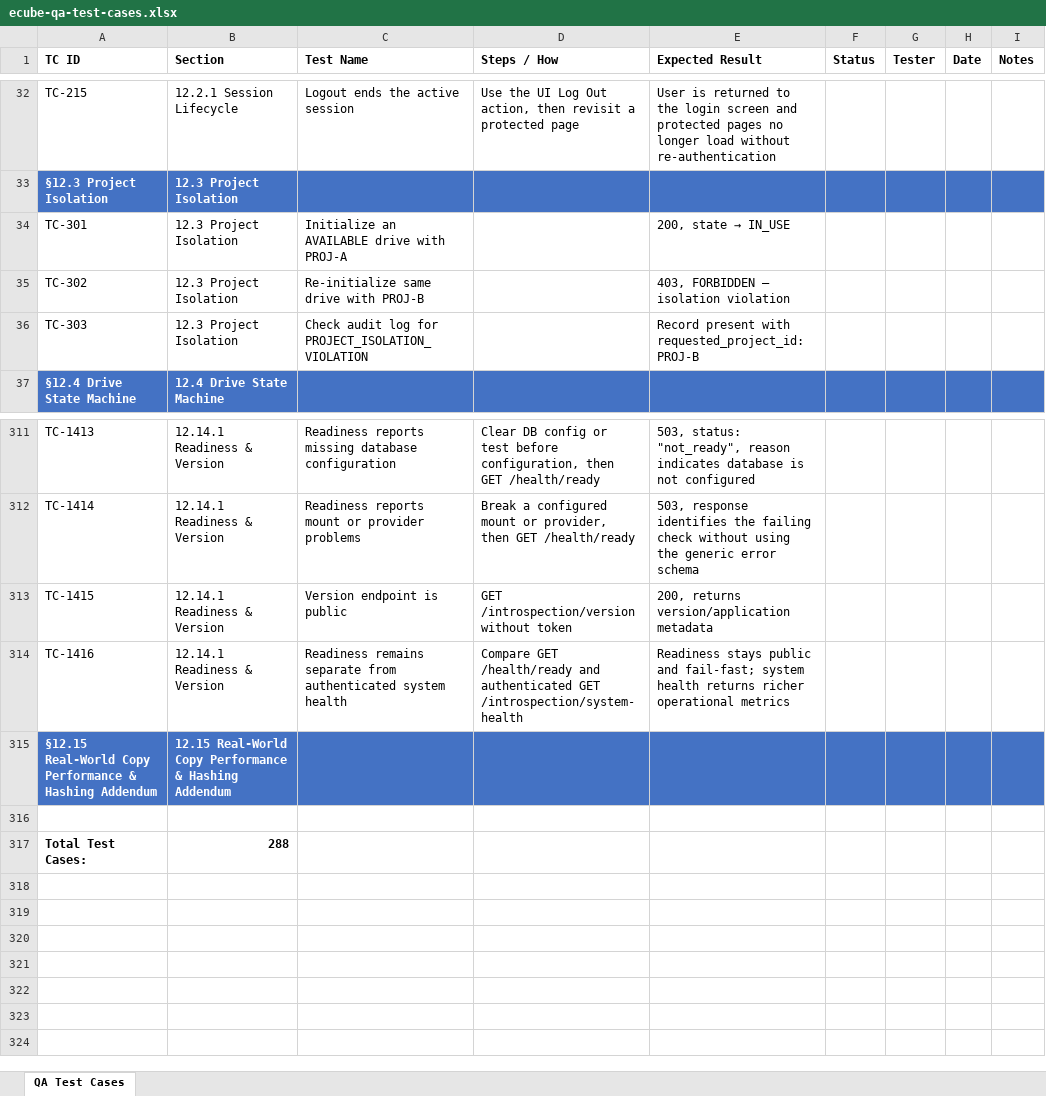
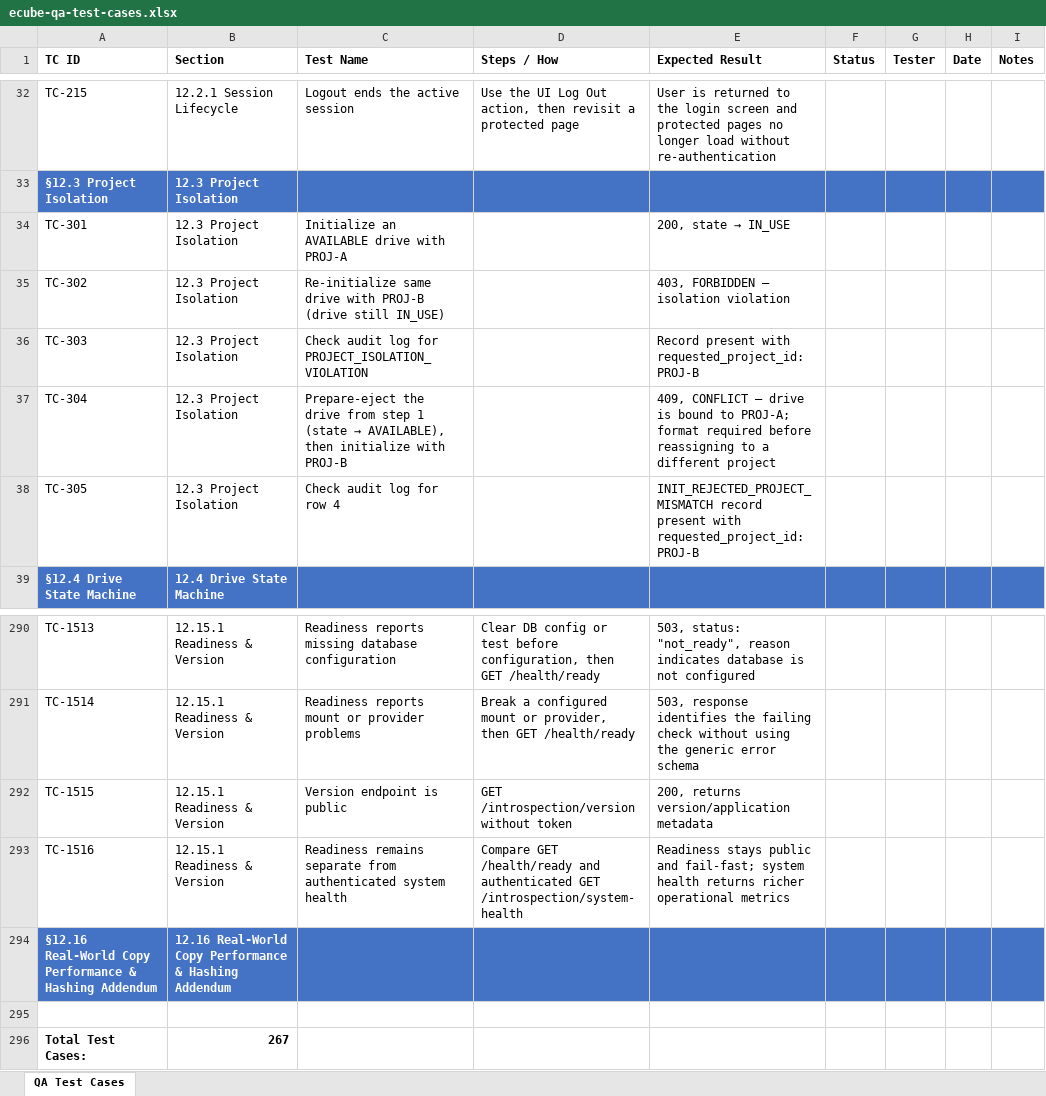
Before and after one commit to t3knoid/ecube, an Excel workbook: docs/testing/ecube-qa-test-cases.xlsx, sheet QA Test Cases, drawn as a sheet; only a part is shown, gaps mark what is left out; values as stored, in another font and other column widths than the file's, no borders; addresses are those after the commit; the diff covers the shown part only; the diff names each change by its address in the sheet, - before the commit and + after, or states it on an @@ line.

Commit message:
Update QA test cases spreadsheet with new test scenarios

```diff
--- a/docs/testing/ecube-qa-test-cases.xlsx (sheet QA Test Cases)
+++ b/docs/testing/ecube-qa-test-cases.xlsx (sheet QA Test Cases)
-C35 (Test Name): …with PROJ-B
+C35 (Test Name): …with PROJ-B (drive still IN_USE)
+row 37: TC-304 | 12.3 Project Isolation | Prepare-eject the drive from step 1 (state → AVAILABLE), then initialize with PROJ-B |  | 409, CONFLICT — drive is bound to PROJ-A; format required before reassigning to a different project
+row 38: TC-305 | 12.3 Project Isolation | Check audit log for row 4 |  | INIT_REJECTED_PROJECT_MISMATCH record present with requested_project_id: PROJ-B
-A290 (TC ID): TC-1413
+A290 (TC ID): TC-1513
-B290:B293 (Section): 12.14.1 Readiness & Version
+B290:B293 (Section): 12.15.1 Readiness & Version
-A291 (TC ID): TC-1414
+A291 (TC ID): TC-1514
-A292 (TC ID): TC-1415
+A292 (TC ID): TC-1515
-A293 (TC ID): TC-1416
+A293 (TC ID): TC-1516
-A294 (TC ID): §12.15 Real-World Copy…
+A294 (TC ID): §12.16 Real-World Copy…
-B294 (Section): 12.15 Real-World Copy…
+B294 (Section): 12.16 Real-World Copy…
-B296 (Section): 288
+B296 (Section): 267
```
Also changed, not shown: 13 added rows, 36 removed rows and 54 edited cells elsewhere in this sheet.
